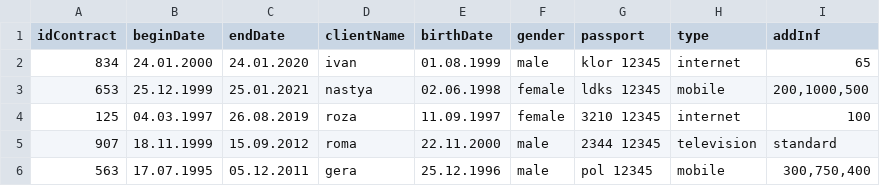
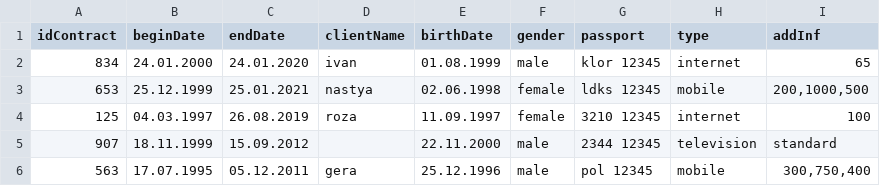
Before and after one commit to RozaZhaisanova/NetCrackerJava, a CSV file: src/main/resources/contracts.csv, drawn as a sheet.

```diff
--- a/src/main/resources/contracts.csv
+++ b/src/main/resources/contracts.csv
@@ -4,3 +4,3 @@ idContract;beginDate;endDate;clientName;birthDate;gender;passport;type;addInf
 125;04.03.1997;26.08.2019;roza;11.09.1997;female;3210 12345;internet;100
-907;18.11.1999;15.09.2012;roma;22.11.2000;male;2344 12345;television;standard
+907;18.11.1999;15.09.2012;;22.11.2000;male;2344 12345;television;standard
 563;17.07.1995;05.12.2011;gera;25.12.1996;male;pol 12345;mobile;300,750,400
```
Also changed, not shown: 8 other files.
